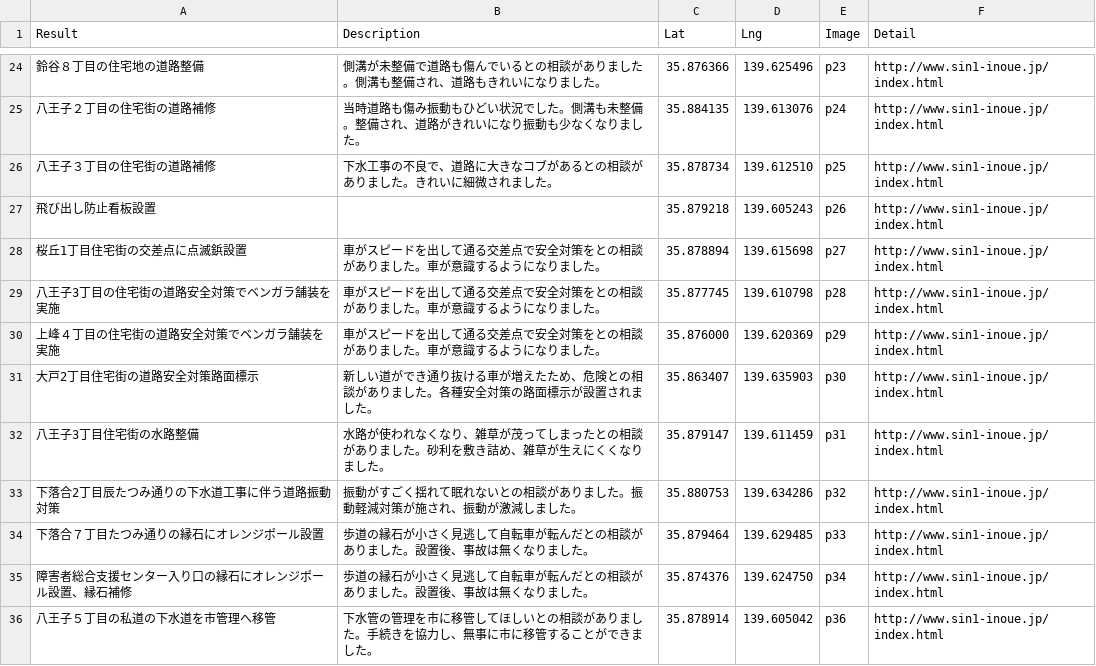
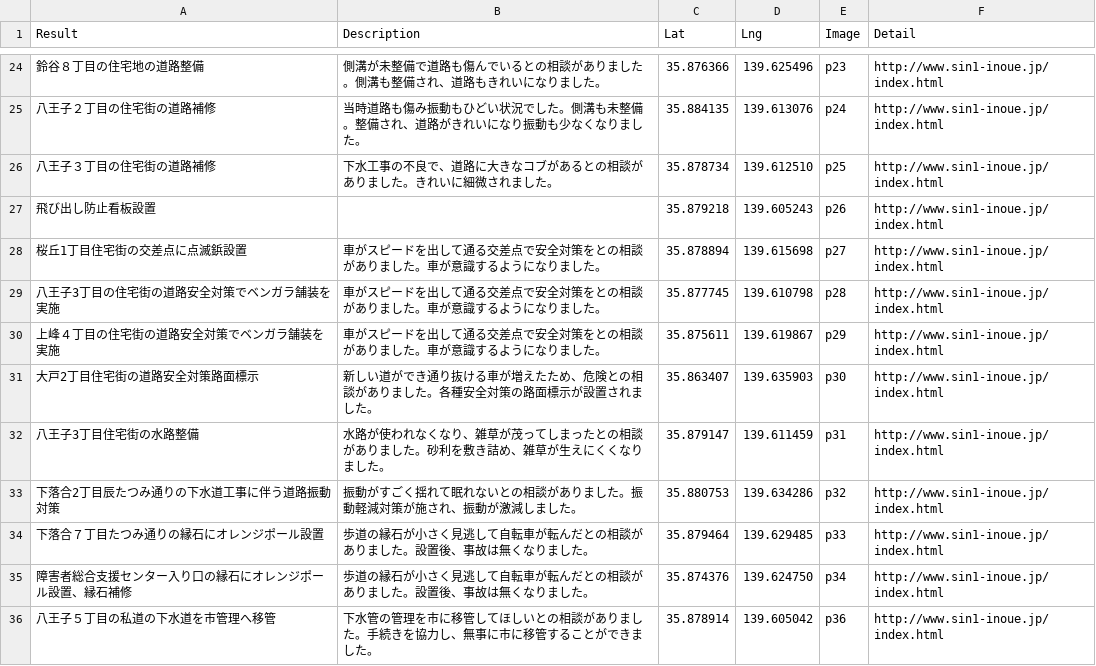
Before and after one commit to komeimap/saitama-chuo_old, a CSV file: data.csv, drawn as a sheet; only a part is shown, gaps mark what is left out.

Commit message:
位置調整

```diff
--- a/data.csv
+++ b/data.csv
@@ -29,3 +29,3 @@
 八王子3丁目の住宅街の道路安全対策でベンガラ舗装を実施,車がスピードを出して通る交差点で安全対策をとの相談がありました。車が意識するようになりました。,35.877745,139.610798,p28,http://www.sin1-inoue.jp/index.html
-上峰４丁目の住宅街の道路安全対策でベンガラ舗装を実施,車がスピードを出して通る交差点で安全対策をとの相談がありました。車が意識するようになりました。,35.876000,139.620369,p29,http://www.sin1-inoue.jp/index.html
+上峰４丁目の住宅街の道路安全対策でベンガラ舗装を実施,車がスピードを出して通る交差点で安全対策をとの相談がありました。車が意識するようになりました。,35.875611,139.619867,p29,http://www.sin1-inoue.jp/index.html
 大戸2丁目住宅街の道路安全対策路面標示,新しい道ができ通り抜ける車が増えたため、危険との相談がありました。各種安全対策の路面標示が設置されました。,35.863407,139.635903,p30,http://www.sin1-inoue.jp/index.html
```
